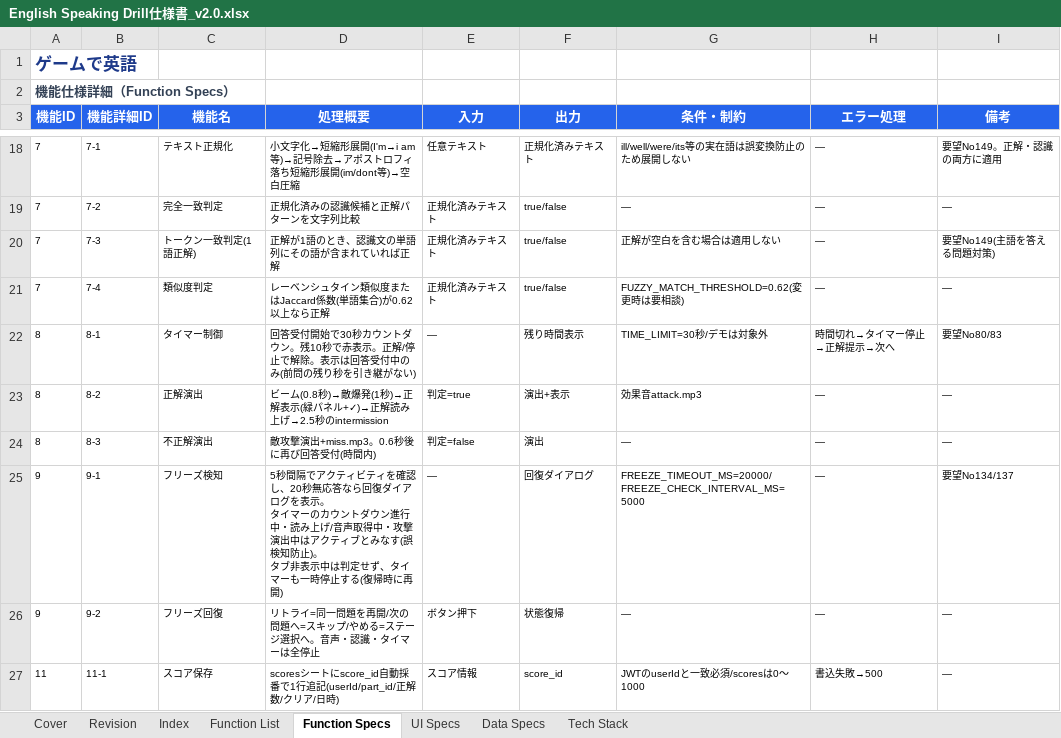
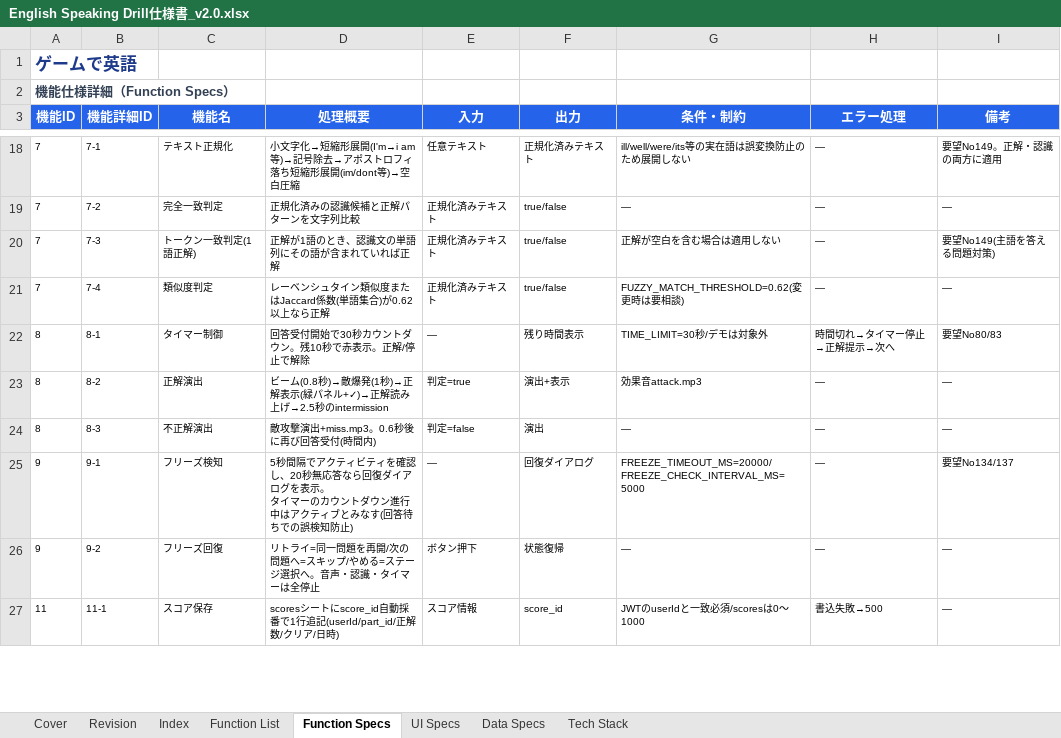
Before and after one commit to ryojundodgersblue/InvaderGameEnglish, an Excel workbook: outputs/English Speaking Drill仕様書_v2.0.xlsx, sheet Function Specs, drawn as a sheet; only a part is shown, gaps mark what is left out; values as stored, in another font and other column widths than the file's, no borders; ↵ is a line break in a cell; the diff covers the shown part only; the diff names each change by its address in the sheet, - before the commit and + after, or states it on an @@ line.

```diff
--- a/outputs/English Speaking Drill仕様書_v2.0.xlsx (sheet Function Specs)
+++ b/outputs/English Speaking Drill仕様書_v2.0.xlsx (sheet Function Specs)
-D22 (処理概要): …止で解除。表示は回答受付中のみ(前問の残り秒を引き継がない)
+D22 (処理概要): …止で解除
-D25 (処理概要): …ン進行中・読み上げ/音声取得中・攻撃演出中はアクティブとみなす(誤検知防止)。 ↵ タブ非表示中は判定せず、タイマーも一時停止する(復帰時に再開)
+D25 (処理概要): …ン進行中はアクティブとみなす(回答待ちでの誤検知防止)
```
Also changed, not shown: 3 edited cells elsewhere in this sheet, sheet Revision, sheet UI Specs, sheet Function List, 2 other files.
